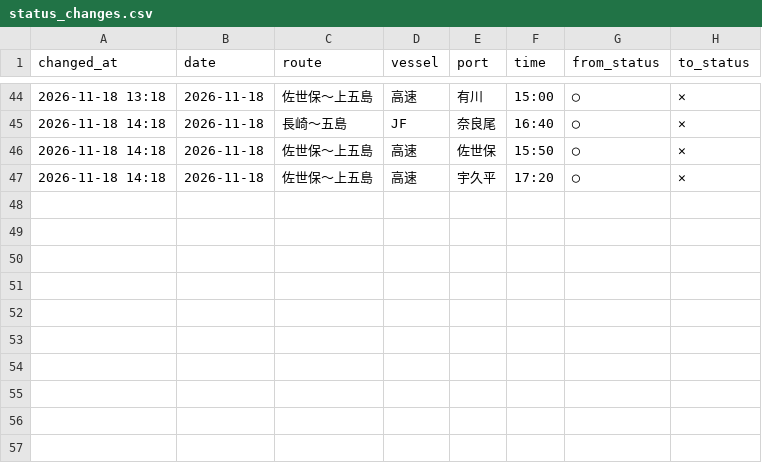
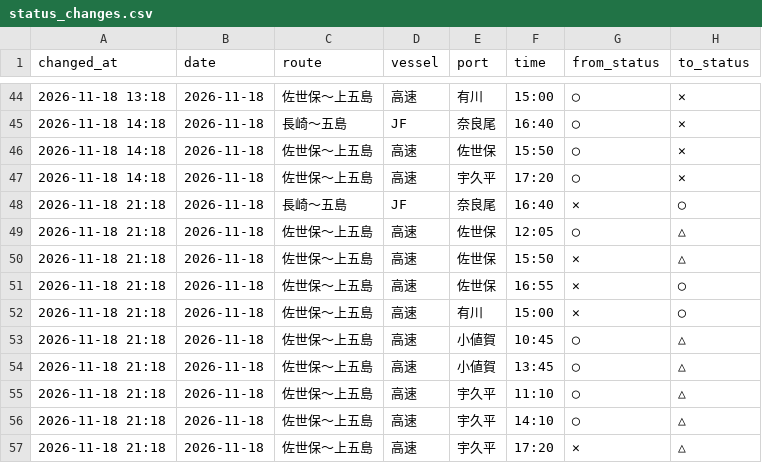
Before and after one commit to 510010/shinkamigoto-route-guide, a CSV file: history/status_changes.csv, drawn as a sheet; only a part is shown, gaps mark what is left out; the diff names each change by its address in the sheet, - before the commit and + after, or states it on an @@ line.

Commit message:
history: 2026-11-18 21時台 シャドー取得

```diff
--- a/history/status_changes.csv
+++ b/history/status_changes.csv
+row 48: 2026-11-18 21:18 | 2026-11-18 | 長崎〜五島 | JF | 奈良尾 | 16:40 | ✕ | ◯
+row 49: 2026-11-18 21:18 | 2026-11-18 | 佐世保〜上五島 | 高速 | 佐世保 | 12:05 | ◯ | △
+row 50: 2026-11-18 21:18 | 2026-11-18 | 佐世保〜上五島 | 高速 | 佐世保 | 15:50 | ✕ | △
+row 51: 2026-11-18 21:18 | 2026-11-18 | 佐世保〜上五島 | 高速 | 佐世保 | 16:55 | ✕ | ◯
+row 52: 2026-11-18 21:18 | 2026-11-18 | 佐世保〜上五島 | 高速 | 有川 | 15:00 | ✕ | ◯
+row 53: 2026-11-18 21:18 | 2026-11-18 | 佐世保〜上五島 | 高速 | 小値賀 | 10:45 | ◯ | △
+row 54: 2026-11-18 21:18 | 2026-11-18 | 佐世保〜上五島 | 高速 | 小値賀 | 13:45 | ◯ | △
+row 55: 2026-11-18 21:18 | 2026-11-18 | 佐世保〜上五島 | 高速 | 宇久平 | 11:10 | ◯ | △
+row 56: 2026-11-18 21:18 | 2026-11-18 | 佐世保〜上五島 | 高速 | 宇久平 | 14:10 | ◯ | △
+row 57: 2026-11-18 21:18 | 2026-11-18 | 佐世保〜上五島 | 高速 | 宇久平 | 17:20 | ✕ | △
```
Also changed, not shown: history/kyushu_results.csv, history/shadow_status_log.csv, 2 other files.
